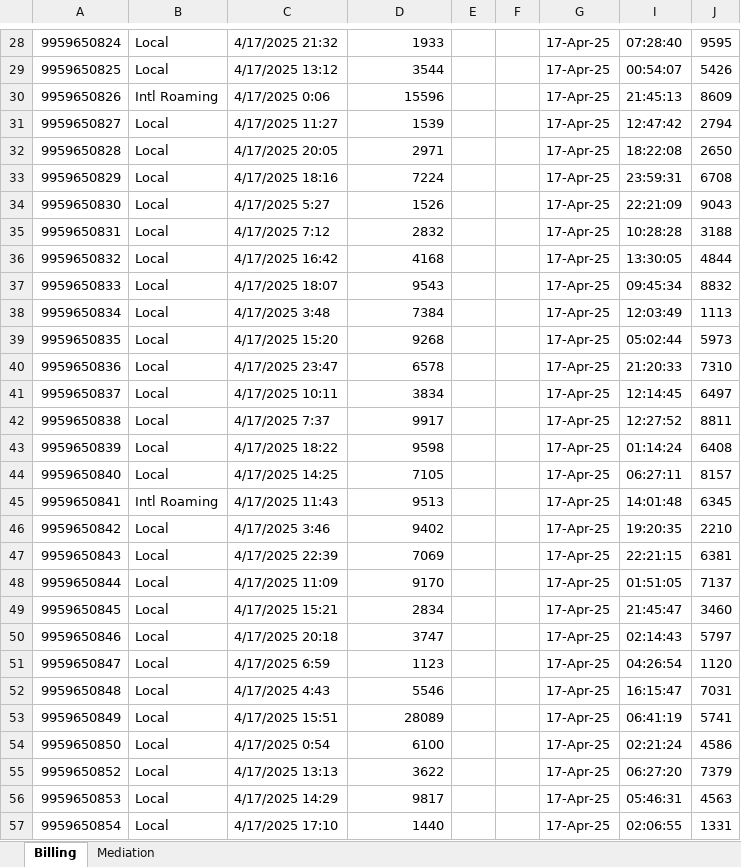
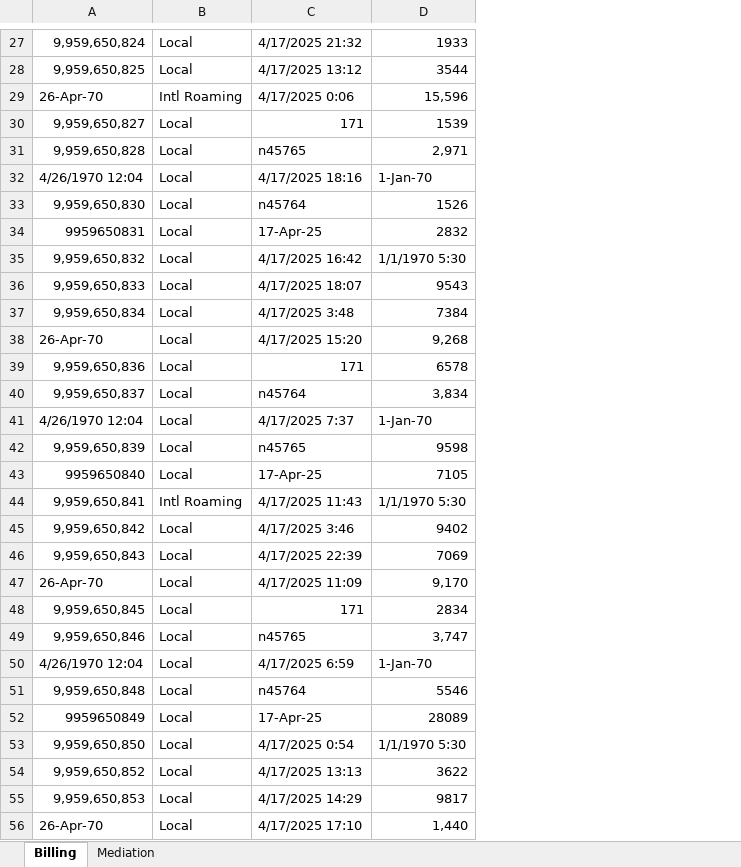
Before and after one commit to Thunder-13/RevenueFix, an Excel workbook: backend/assets/Billing_V_Network_Data.xlsx, sheet Billing, drawn as a sheet; only a part is shown, gaps mark what is left out; values as stored, in another font and other column widths than the file's, no cell formats; removed rows and columns are numbered as before the commit, all else as after; the diff covers the shown part only; the diff names each change by its address in the sheet, - before the commit and + after, or states it on an @@ line.

```diff
--- a/backend/assets/Billing_V_Network_Data.xlsx (sheet Billing)
+++ b/backend/assets/Billing_V_Network_Data.xlsx (sheet Billing)
-column A, rows 28-57: 9959650824 | 9959650825 | 9959650826 | 9959650827 | 9959650828 | 9959650829 | 9959650830 | 9959650831 | 9959650832 | 9959650833 | 9959650834 | 9959650835 | 9959650836 | 9959650837 | 9959650838 | 9959650839 | 9959650840 | 9959650841 | 9959650842 | 9959650843 | 9959650844 | 9959650845 | 9959650846 | 9959650847 | 9959650848 | 9959650849 | 9959650850 | 9959650852 | 9959650853 | 9959650854
+column A, rows 27-56: 9,959,650,824 | 9,959,650,825 | 26-Apr-70 | 9,959,650,827 | 9,959,650,828 | 4/26/1970 12:04 | 9,959,650,830 | 9959650831 | 9,959,650,832 | 9,959,650,833 | 9,959,650,834 | 26-Apr-70 | 9,959,650,836 | 9,959,650,837 | 4/26/1970 12:04 | 9,959,650,839 | 9959650840 | 9,959,650,841 | 9,959,650,842 | 9,959,650,843 | 26-Apr-70 | 9,959,650,845 | 9,959,650,846 | 4/26/1970 12:04 | 9,959,650,848 | 9959650849 | 9,959,650,850 | 9,959,650,852 | 9,959,650,853 | 26-Apr-70
@@ column E hidden, empty @@
-column F, empty
-column G, rows 28-57: all 17-Apr-25
-column I, rows 28-57: 07:28:40 | 00:54:07 | 21:45:13 | 12:47:42 | 18:22:08 | 23:59:31 | 22:21:09 | 10:28:28 | 13:30:05 | 09:45:34 | 12:03:49 | 05:02:44 | 21:20:33 | 12:14:45 | 12:27:52 | 01:14:24 | 06:27:11 | 14:01:48 | 19:20:35 | 22:21:15 | 01:51:05 | 21:45:47 | 02:14:43 | 04:26:54 | 16:15:47 | 06:41:19 | 02:21:24 | 06:27:20 | 05:46:31 | 02:06:55
-column J, rows 28-57: 9595 | 5426 | 8609 | 2794 | 2650 | 6708 | 9043 | 3188 | 4844 | 8832 | 1113 | 5973 | 7310 | 6497 | 8811 | 6408 | 8157 | 6345 | 2210 | 6381 | 7137 | 3460 | 5797 | 1120 | 7031 | 5741 | 4586 | 7379 | 4563 | 1331
-D29: 15596
+D29: 15,596
-C30: 4/17/2025 11:27
+C30: 171
-C31: 4/17/2025 20:05
+C31: n45765
-D31: 2971
+D31: 2,971
-D32: 7224
+D32: 1-Jan-70
-C33: 4/17/2025 5:27
+C33: n45764
-C34: 4/17/2025 7:12
+C34: 17-Apr-25
-D35: 4168
+D35: 1/1/1970 5:30
-D38: 9268
+D38: 9,268
-C39: 4/17/2025 23:47
+C39: 171
-C40: 4/17/2025 10:11
+C40: n45764
-D40: 3834
+D40: 3,834
-D41: 9917
+D41: 1-Jan-70
-C42: 4/17/2025 18:22
+C42: n45765
-C43: 4/17/2025 14:25
+C43: 17-Apr-25
-D44: 9513
+D44: 1/1/1970 5:30
-D47: 9170
+D47: 9,170
-C48: 4/17/2025 15:21
+C48: 171
-C49: 4/17/2025 20:18
+C49: n45765
-D49: 3747
+D49: 3,747
-D50: 1123
+D50: 1-Jan-70
-C51: 4/17/2025 4:43
+C51: n45764
-C52: 4/17/2025 15:51
+C52: 17-Apr-25
-D53: 6100
+D53: 1/1/1970 5:30
-D56: 1440
+D56: 1,440
```
Also changed, not shown: 1 added row, 3 removed rows and 65 edited cells elsewhere in this sheet, sheet Mediation, cell formats, hidden cells, 4 other files.
